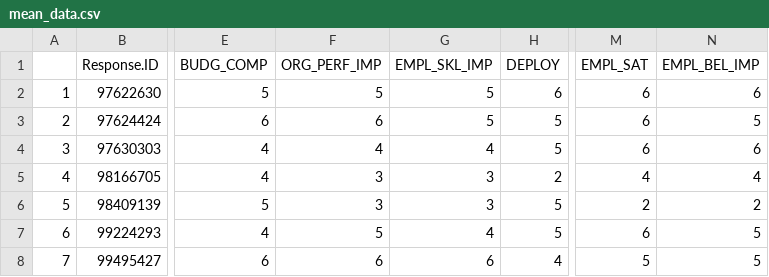
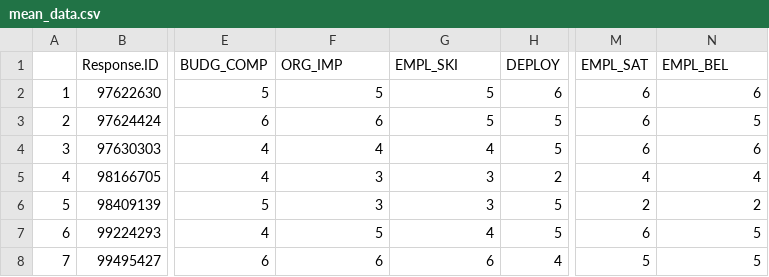
Before and after one commit to MohammedAlrezq/Empirical_SurveyAnalysis, a CSV file: mean_data.csv, drawn as a sheet; only a part is shown, gaps mark what is left out; the diff names each change by its address in the sheet, - before the commit and + after, or states it on an @@ line.

Commit message:
I modified variables acronyms and rerun the data to get the mean_dataset (imputation based on mean for 64 participants)

```diff
--- a/mean_data.csv
+++ b/mean_data.csv
-F1: ORG_PERF_IMP
+F1: ORG_IMP
-G1: EMPL_SKL_IMP
+G1: EMPL_SKI
-N1: EMPL_BEL_IMP
+N1: EMPL_BEL
```
Also changed, not shown: 3 other files.
